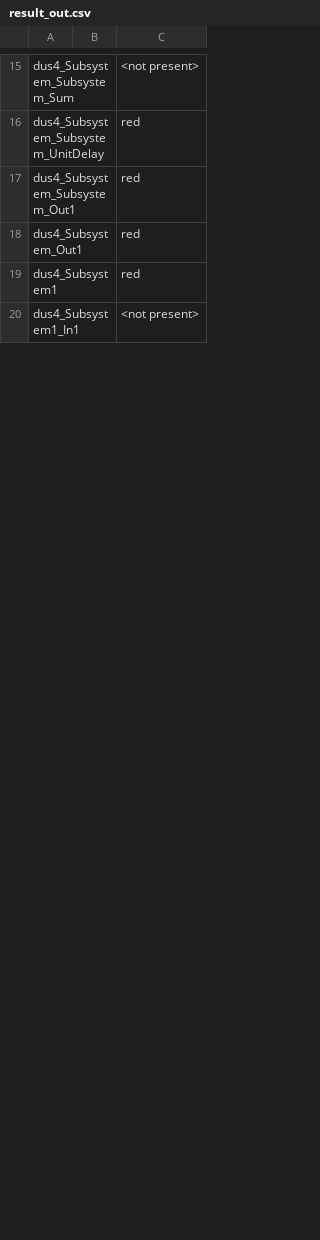
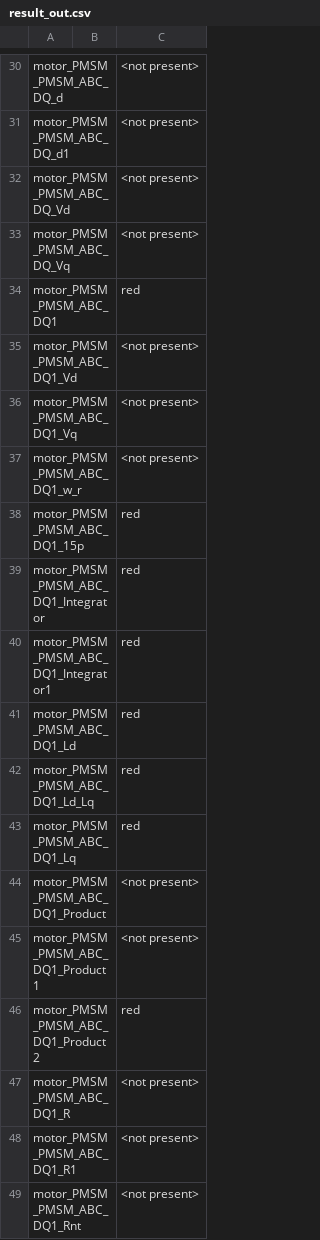
Before and after one commit to yoshihiro-ikeda/labfile, a CSV file: plant/xmlreader/result_out.csv, drawn as a sheet; only a part is shown, gaps mark what is left out; addresses are those after the commit; the diff covers the shown part only; the diff names each change by its address in the sheet, - before the commit and + after, or states it on an @@ line.

Commit message:
adapt subsystem's port 1/23

```diff
--- a/plant/xmlreader/result_out.csv
+++ b/plant/xmlreader/result_out.csv
-A30: dus4_Subsystem_Subsystem_Sum
+A30: motor_PMSM_PMSM_ABC_DQ_d
+row 31: motor_PMSM_PMSM_ABC_DQ_d1 |  | <not present>
+row 32: motor_PMSM_PMSM_ABC_DQ_Vd |  | <not present>
+row 33: motor_PMSM_PMSM_ABC_DQ_Vq |  | <not present>
+row 34: motor_PMSM_PMSM_ABC_DQ1 |  | red
+row 35: motor_PMSM_PMSM_ABC_DQ1_Vd |  | <not present>
+row 36: motor_PMSM_PMSM_ABC_DQ1_Vq |  | <not present>
+row 37: motor_PMSM_PMSM_ABC_DQ1_w_r |  | <not present>
+row 38: motor_PMSM_PMSM_ABC_DQ1_15p |  | red
-A39: dus4_Subsystem_Subsystem_UnitDelay
+A39: motor_PMSM_PMSM_ABC_DQ1_Integrator
-A40: dus4_Subsystem_Subsystem_Out1
+A40: motor_PMSM_PMSM_ABC_DQ1_Integrator1
-A41: dus4_Subsystem_Out1
+A41: motor_PMSM_PMSM_ABC_DQ1_Ld
-A42: dus4_Subsystem1
+A42: motor_PMSM_PMSM_ABC_DQ1_Ld_Lq
+row 43: motor_PMSM_PMSM_ABC_DQ1_Lq |  | red
+row 44: motor_PMSM_PMSM_ABC_DQ1_Product |  | <not present>
-A45: dus4_Subsystem1_In1
+A45: motor_PMSM_PMSM_ABC_DQ1_Product1
+row 46: motor_PMSM_PMSM_ABC_DQ1_Product2 |  | red
+row 47: motor_PMSM_PMSM_ABC_DQ1_R |  | <not present>
+row 48: motor_PMSM_PMSM_ABC_DQ1_R1 |  | <not present>
+row 49: motor_PMSM_PMSM_ABC_DQ1_Rnt |  | <not present>
```
Also changed, not shown: 47 added rows, 8 removed rows and 32 edited cells elsewhere in this file, 25 other files.
